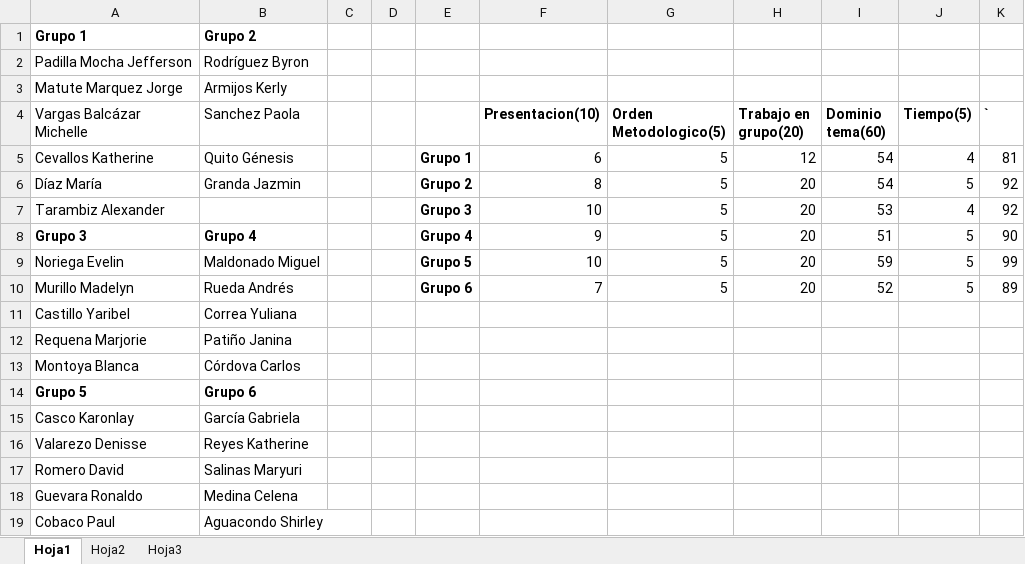
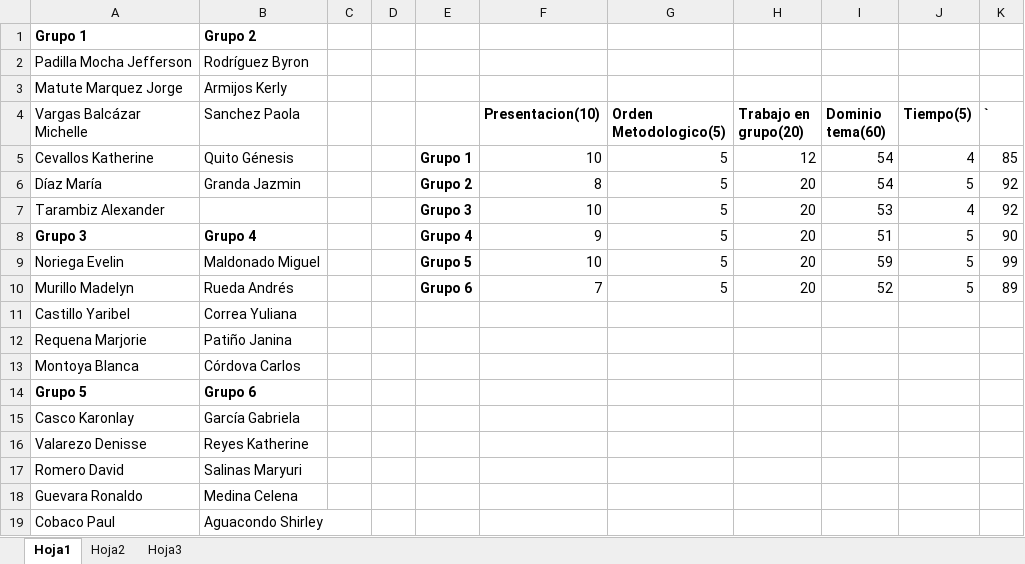
Before and after one commit to kleberloayzacastro/universidad, an Excel workbook: 2015-2016/clases/informatica_basica/a/exposicion/exposicion_tics.xlsx, sheet Hoja1, drawn as a sheet; values as stored, in another font and other column widths than the file's, no borders; the diff names each change by its address in the sheet, - before the commit and + after, or states it on an @@ line.

```diff
--- a/2015-2016/clases/informatica_basica/a/exposicion/exposicion_tics.xlsx (sheet Hoja1)
+++ b/2015-2016/clases/informatica_basica/a/exposicion/exposicion_tics.xlsx (sheet Hoja1)
-F5 (Presentacion(10)): 6
+F5 (Presentacion(10)): 10
-K5 (`): 81
+K5 (`): 85
```
Also changed, not shown: 2015-2016/clases/computacion_aplicada_2/control_asistencia.xlsx, 2015-2016/clases/informatica_basica/a/control_asistencia.xlsx, 49 other files.
